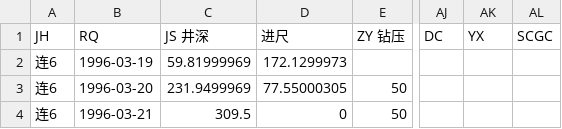
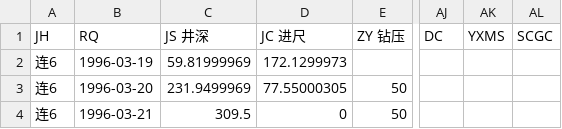
Before and after one commit to DrXuHaHa37/Python, a CSV file: machineLearning/dataSet/drillData_CSV/drilldata3.csv, drawn as a sheet; only a part is shown, gaps mark what is left out; the diff names each change by its address in the sheet, - before the commit and + after, or states it on an @@ line.

```diff
--- a/machineLearning/dataSet/drillData_CSV/drilldata3.csv
+++ b/machineLearning/dataSet/drillData_CSV/drilldata3.csv
-D1: 进尺
+D1: JC 进尺
-AK1: YX
+AK1: YXMS
```
Also changed, not shown: machineLearning/dataSet/drillData_CSV/drilldata1_1.csv, machineLearning/dataSet/drillData_CSV/drilldata1_2.csv, 4 other files.
